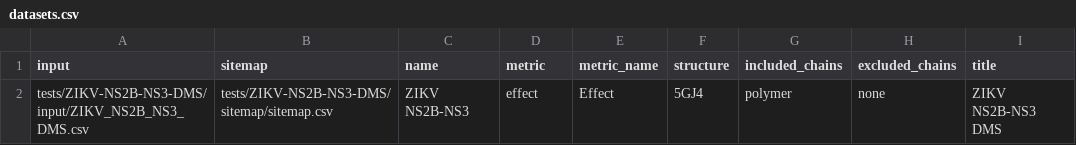
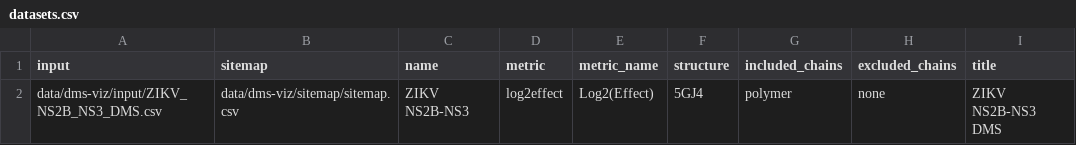
Before and after one commit to jbloomlab/ZIKV_DMS_NS3_EvansLab, a CSV file: data/dms-viz/datasets.csv, drawn as a sheet; only a part is shown; the diff names each change by its address in the sheet, - before the commit and + after, or states it on an @@ line.

```diff
--- a/data/dms-viz/datasets.csv
+++ b/data/dms-viz/datasets.csv
-A2 (input): tests/ZIKV-NS2B-NS3-DMS/input/ZIKV_NS2B_NS3_DMS.csv
+A2 (input): data/dms-viz/input/ZIKV_NS2B_NS3_DMS.csv
-B2 (sitemap): tests/ZIKV-NS2B-NS3-DMS/sitemap/sitemap.csv
+B2 (sitemap): data/dms-viz/sitemap/sitemap.csv
-D2 (metric): effect
+D2 (metric): log2effect
-E2 (metric_name): Effect
+E2 (metric_name): Log2(Effect)
```
Also changed, not shown: 3 other files.
